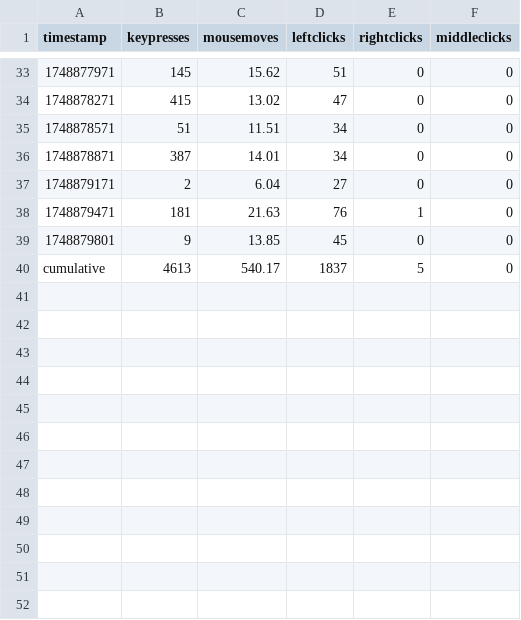
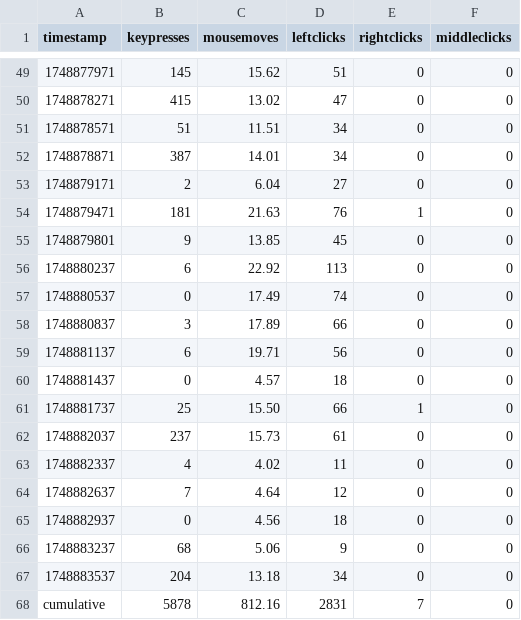
Before and after one commit to bilals12/website, a CSV file: static/viz/past_24_hours_data.csv, drawn as a sheet; only a part is shown, gaps mark what is left out; the diff covers the shown part only.

```diff
--- a/static/viz/past_24_hours_data.csv
+++ b/static/viz/past_24_hours_data.csv
@@ -39,2 +55,14 @@ timestamp,keypresses,mousemoves,leftclicks,rightclicks,middleclicks
 1748879801,9,13.85,45,0,0
-cumulative,4613,540.17,1837,5,0
+1748880237,6,22.92,113,0,0
+1748880537,0,17.49,74,0,0
+1748880837,3,17.89,66,0,0
+1748881137,6,19.71,56,0,0
+1748881437,0,4.57,18,0,0
+1748881737,25,15.50,66,1,0
+1748882037,237,15.73,61,0,0
+1748882337,4,4.02,11,0,0
+1748882637,7,4.64,12,0,0
+1748882937,0,4.56,18,0,0
+1748883237,68,5.06,9,0,0
+1748883537,204,13.18,34,0,0
+cumulative,5878,812.16,2831,7,0
```
Also changed, not shown: 17 added rows and 1 removed row elsewhere in this file, 1 other file.
